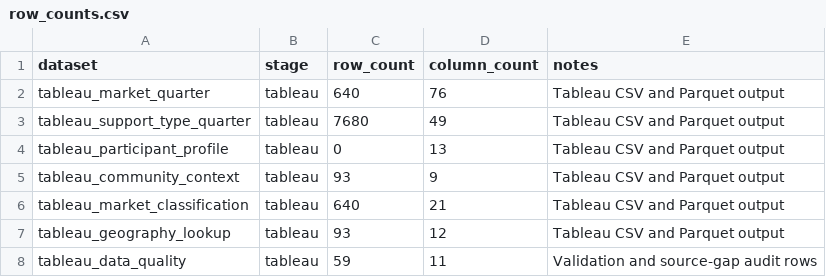
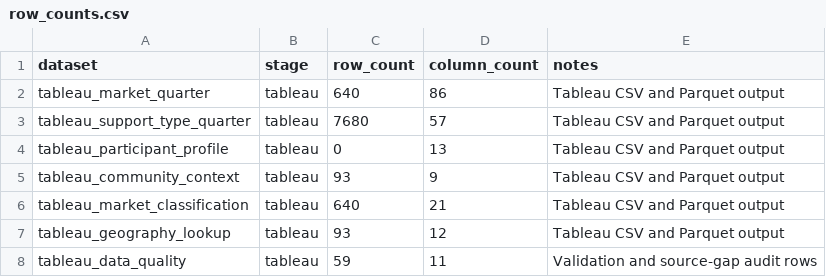
Before and after one commit to jamespmck/NDIS-Saturation-Atlas, a CSV file: data/audits/row_counts.csv, drawn as a sheet.

```diff
--- a/data/audits/row_counts.csv
+++ b/data/audits/row_counts.csv
@@ -1,4 +1,4 @@
 dataset,stage,row_count,column_count,notes
-tableau_market_quarter,tableau,640,76,Tableau CSV and Parquet output
-tableau_support_type_quarter,tableau,7680,49,Tableau CSV and Parquet output
+tableau_market_quarter,tableau,640,86,Tableau CSV and Parquet output
+tableau_support_type_quarter,tableau,7680,57,Tableau CSV and Parquet output
 tableau_participant_profile,tableau,0,13,Tableau CSV and Parquet output
```
Also changed, not shown: data/audits/data_quality_audit.csv, data/audits/tableau_dashboard_implementation_review.csv, 24 other files.
